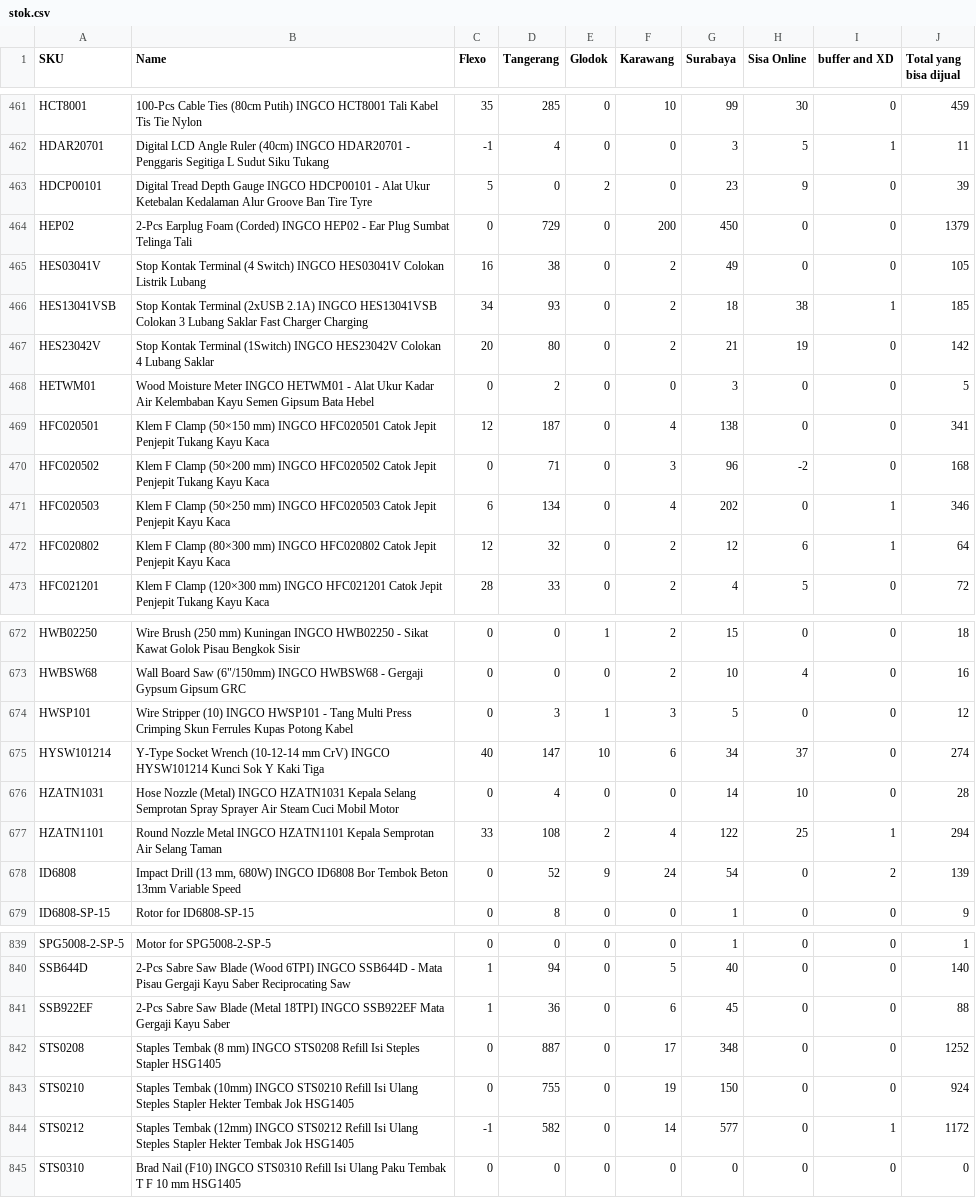
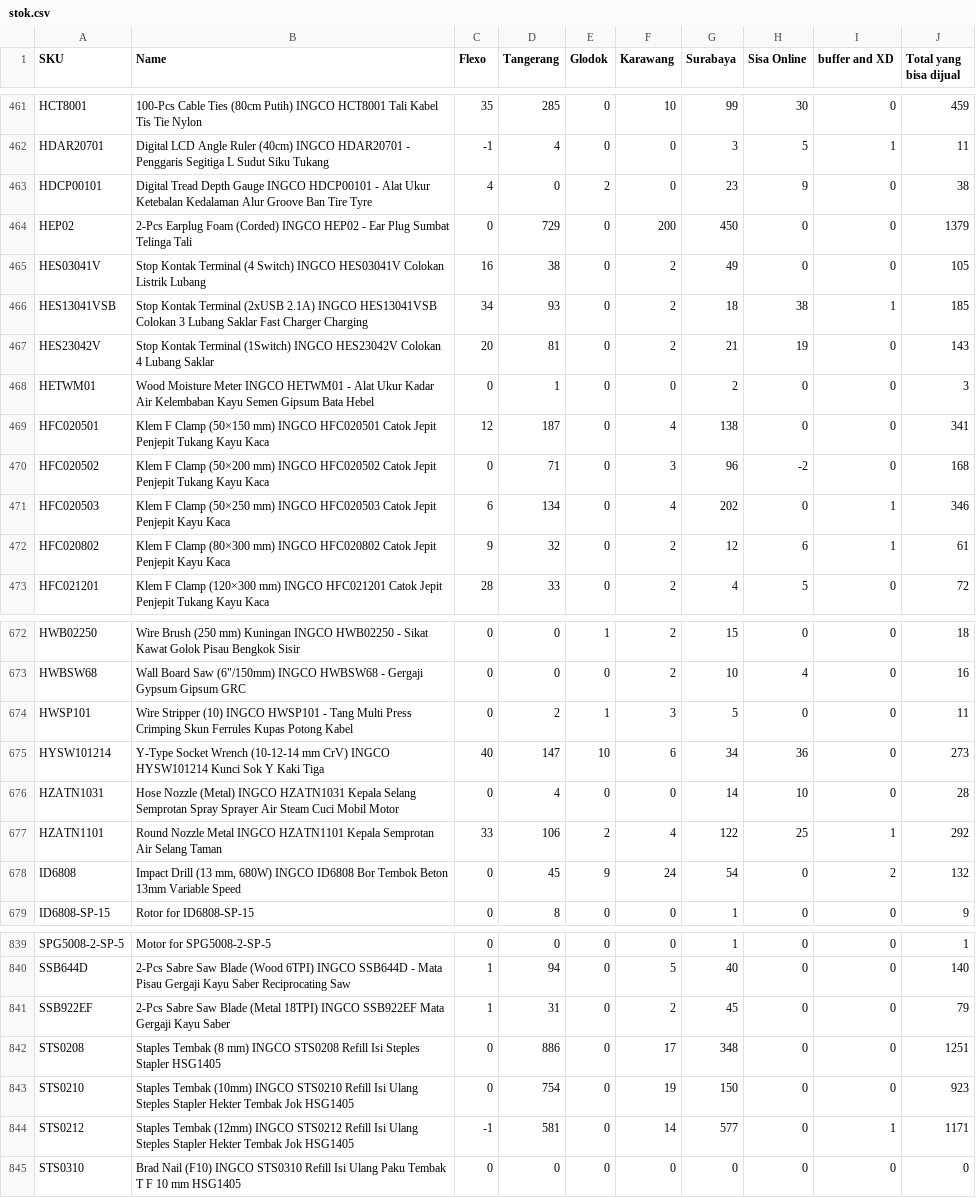
Before and after one commit to Zubx/ingcogit, a CSV file: stok.csv, drawn as a sheet; only a part is shown, gaps mark what is left out; the diff covers the shown part only.

```diff
--- a/stok.csv
+++ b/stok.csv
@@ -462,3 +462,3 @@ HCT8001,100-Pcs Cable Ties (80cm Putih) INGCO HCT8001 Tali Kabel Tis Tie Nylon,3
 HDAR20701,Digital LCD Angle Ruler (40cm) INGCO HDAR20701 - Penggaris Segitiga L Sudut Siku Tukang,-1,4,0,0,3,5,1,11
-HDCP00101,Digital Tread Depth Gauge INGCO HDCP00101 - Alat Ukur Ketebalan Kedalaman Alur Groove Ban Tire Tyre,5,0,2,0,23,9,0,39
+HDCP00101,Digital Tread Depth Gauge INGCO HDCP00101 - Alat Ukur Ketebalan Kedalaman Alur Groove Ban Tire Tyre,4,0,2,0,23,9,0,38
 HEP02,2-Pcs Earplug Foam (Corded) INGCO HEP02 - Ear Plug Sumbat Telinga Tali,0,729,0,200,450,0,0,1379
@@ -466,4 +466,4 @@ HES03041V,Stop Kontak Terminal (4 Switch) INGCO HES03041V Colokan Listrik Lubang
 HES13041VSB,Stop Kontak Terminal (2xUSB 2.1A) INGCO HES13041VSB Colokan 3 Lubang Saklar Fast Charger Charging,34,93,0,2,18,38,1,185
-HES23042V,Stop Kontak Terminal (1Switch) INGCO HES23042V Colokan 4 Lubang Saklar,20,80,0,2,21,19,0,142
-HETWM01,Wood Moisture Meter INGCO HETWM01 - Alat Ukur Kadar Air Kelembaban Kayu Semen Gipsum Bata Hebel,0,2,0,0,3,0,0,5
+HES23042V,Stop Kontak Terminal (1Switch) INGCO HES23042V Colokan 4 Lubang Saklar,20,81,0,2,21,19,0,143
+HETWM01,Wood Moisture Meter INGCO HETWM01 - Alat Ukur Kadar Air Kelembaban Kayu Semen Gipsum Bata Hebel,0,1,0,0,2,0,0,3
 HFC020501,Klem F Clamp (50×150 mm) INGCO HFC020501 Catok Jepit Penjepit Tukang Kayu Kaca,12,187,0,4,138,0,0,341
@@ -471,3 +471,3 @@ HFC020502,Klem F Clamp (50×200 mm) INGCO HFC020502 Catok Jepit Penjepit Tukang
 HFC020503,Klem F Clamp (50×250 mm) INGCO HFC020503 Catok Jepit Penjepit Kayu Kaca,6,134,0,4,202,0,1,346
-HFC020802,Klem F Clamp (80×300 mm) INGCO HFC020802 Catok Jepit Penjepit Kayu Kaca,12,32,0,2,12,6,1,64
+HFC020802,Klem F Clamp (80×300 mm) INGCO HFC020802 Catok Jepit Penjepit Kayu Kaca,9,32,0,2,12,6,1,61
 HFC021201,Klem F Clamp (120×300 mm) INGCO HFC021201 Catok Jepit Penjepit Tukang Kayu Kaca,28,33,0,2,4,5,0,72
@@ -673,7 +673,7 @@ HWB02250,Wire Brush (250 mm) Kuningan INGCO HWB02250 - Sikat Kawat Golok Pisau B
 HWBSW68,"Wall Board Saw (6""/150mm) INGCO HWBSW68 - Gergaji Gypsum Gipsum GRC",0,0,0,2,10,4,0,16
-HWSP101,Wire Stripper (10) INGCO HWSP101 - Tang Multi Press Crimping Skun Ferrules Kupas Potong Kabel,0,3,1,3,5,0,0,12
-HYSW101214,Y-Type Socket Wrench (10-12-14 mm CrV) INGCO HYSW101214 Kunci Sok Y Kaki Tiga,40,147,10,6,34,37,0,274
+HWSP101,Wire Stripper (10) INGCO HWSP101 - Tang Multi Press Crimping Skun Ferrules Kupas Potong Kabel,0,2,1,3,5,0,0,11
+HYSW101214,Y-Type Socket Wrench (10-12-14 mm CrV) INGCO HYSW101214 Kunci Sok Y Kaki Tiga,40,147,10,6,34,36,0,273
 HZATN1031,Hose Nozzle (Metal) INGCO HZATN1031 Kepala Selang Semprotan Spray Sprayer Air Steam Cuci Mobil Motor,0,4,0,0,14,10,0,28
-HZATN1101,Round Nozzle Metal INGCO HZATN1101 Kepala Semprotan Air Selang Taman,33,108,2,4,122,25,1,294
-ID6808,"Impact Drill (13 mm, 680W) INGCO ID6808 Bor Tembok Beton 13mm Variable Speed",0,52,9,24,54,0,2,139
+HZATN1101,Round Nozzle Metal INGCO HZATN1101 Kepala Semprotan Air Selang Taman,33,106,2,4,122,25,1,292
+ID6808,"Impact Drill (13 mm, 680W) INGCO ID6808 Bor Tembok Beton 13mm Variable Speed",0,45,9,24,54,0,2,132
 ID6808-SP-15,Rotor for ID6808-SP-15,0,8,0,0,1,0,0,9
@@ -840,6 +840,6 @@ SPG5008-2-SP-5,Motor for SPG5008-2-SP-5,0,0,0,0,1,0,0,1
 SSB644D,2-Pcs Sabre Saw Blade (Wood 6TPI) INGCO SSB644D - Mata Pisau Gergaji Kayu Saber Reciprocating Saw,1,94,0,5,40,0,0,140
-SSB922EF,2-Pcs Sabre Saw Blade (Metal 18TPI) INGCO SSB922EF Mata Gergaji Kayu Saber,1,36,0,6,45,0,0,88
-STS0208,Staples Tembak (8 mm) INGCO STS0208 Refill Isi Steples Stapler HSG1405,0,887,0,17,348,0,0,1252
-STS0210,Staples Tembak (10mm) INGCO STS0210 Refill Isi Ulang Steples Stapler Hekter Tembak Jok HSG1405,0,755,0,19,150,0,0,924
-STS0212,Staples Tembak (12mm) INGCO STS0212 Refill Isi Ulang Steples Stapler Hekter Tembak Jok HSG1405,-1,582,0,14,577,0,1,1172
+SSB922EF,2-Pcs Sabre Saw Blade (Metal 18TPI) INGCO SSB922EF Mata Gergaji Kayu Saber,1,31,0,2,45,0,0,79
+STS0208,Staples Tembak (8 mm) INGCO STS0208 Refill Isi Steples Stapler HSG1405,0,886,0,17,348,0,0,1251
+STS0210,Staples Tembak (10mm) INGCO STS0210 Refill Isi Ulang Steples Stapler Hekter Tembak Jok HSG1405,0,754,0,19,150,0,0,923
+STS0212,Staples Tembak (12mm) INGCO STS0212 Refill Isi Ulang Steples Stapler Hekter Tembak Jok HSG1405,-1,581,0,14,577,0,1,1171
 STS0310,Brad Nail (F10) INGCO STS0310 Refill Isi Ulang Paku Tembak T F 10 mm HSG1405,0,0,0,0,0,0,0,0
```
Also changed, not shown: 126 edited cells elsewhere in this file, 1 other file.
